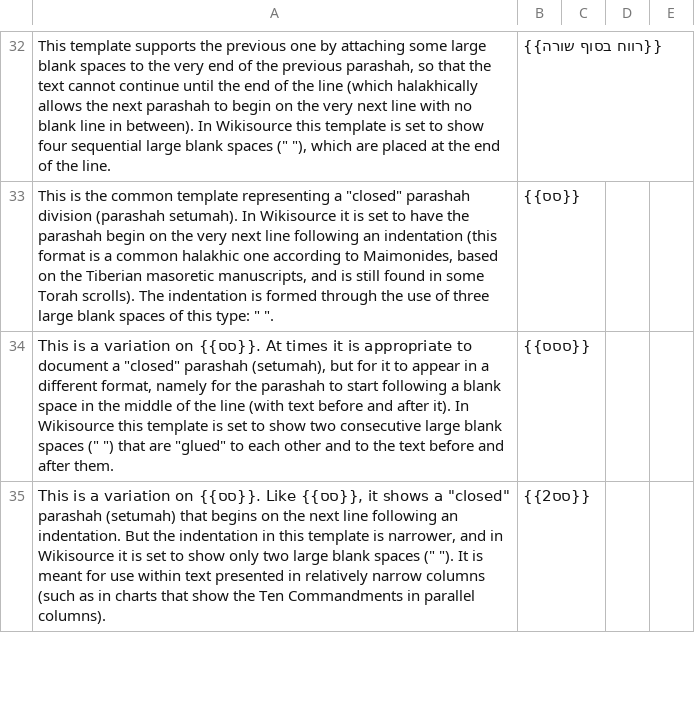
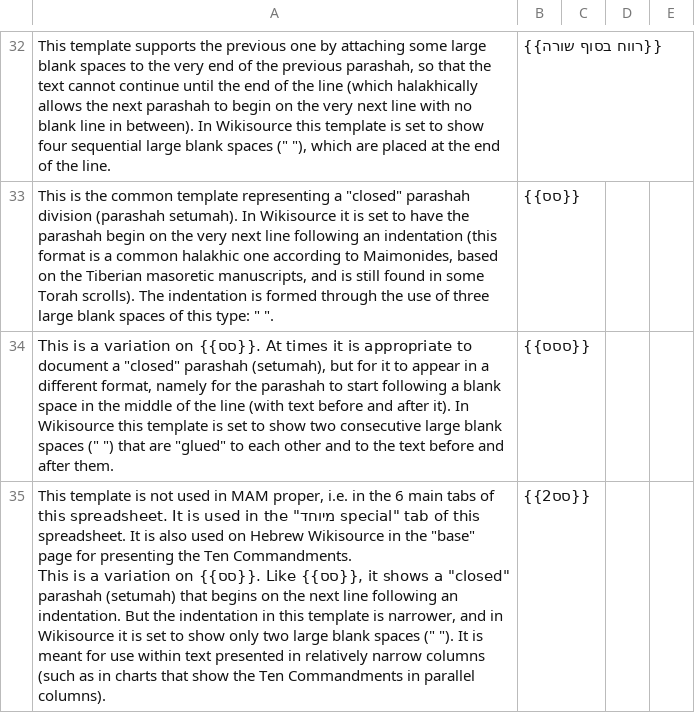
Before and after one commit to bdenckla/MAM-basics, a CSV file: in/mam-go/template-documentation-tab.csv (was in/mam-go/Miqra_al_pi_ha-Masorah - תבניות templates.csv), drawn as a sheet; only a part is shown, gaps mark what is left out; ↵ is a line break in a cell; the diff covers the shown part only; the diff names each change by its address in the sheet, - before the commit and + after, or states it on an @@ line.

Commit message:
Automate download of template documentation tab (issue #93)
In download_google.py:
- Add _GURL_TMPL_GID (1670945398) and _TMPL_DOC_CSV_PATH
  ("in/mam-go/template-documentation-tab.csv") as module-level constants.
- Add _download_tmpl_doc(downloader) to fetch the template documentation
  tab from Google Sheets, parallel in structure to _download_section.
- Update run() to call _download_tmpl_doc inside the same
  PoliteDownloader context, guarded by `if section is None`, so a
  targeted --section run is unaffected.

Remove the old hand-downloaded file
"in/mam-go/Miqra_al_pi_ha-Masorah - תבניות templates.csv",
which is no longer needed now that the download is automated.

```diff
--- a/in/mam-go/Miqra_al_pi_ha-Masorah - תבניות templates.csv
+++ b/in/mam-go/template-documentation-tab.csv
-A35: This is a…
+A35: This template is not used in MAM proper, i.e. in the 6 main tabs of this spreadsheet. It is used in the "מיוחד special" tab of this spreadsheet. It is also used on Hebrew Wikisource in the "base" page for presenting the Ten Commandments. ↵ This is a…
```
Also changed, not shown: 2 edited cells elsewhere in this file, 1 other file.
